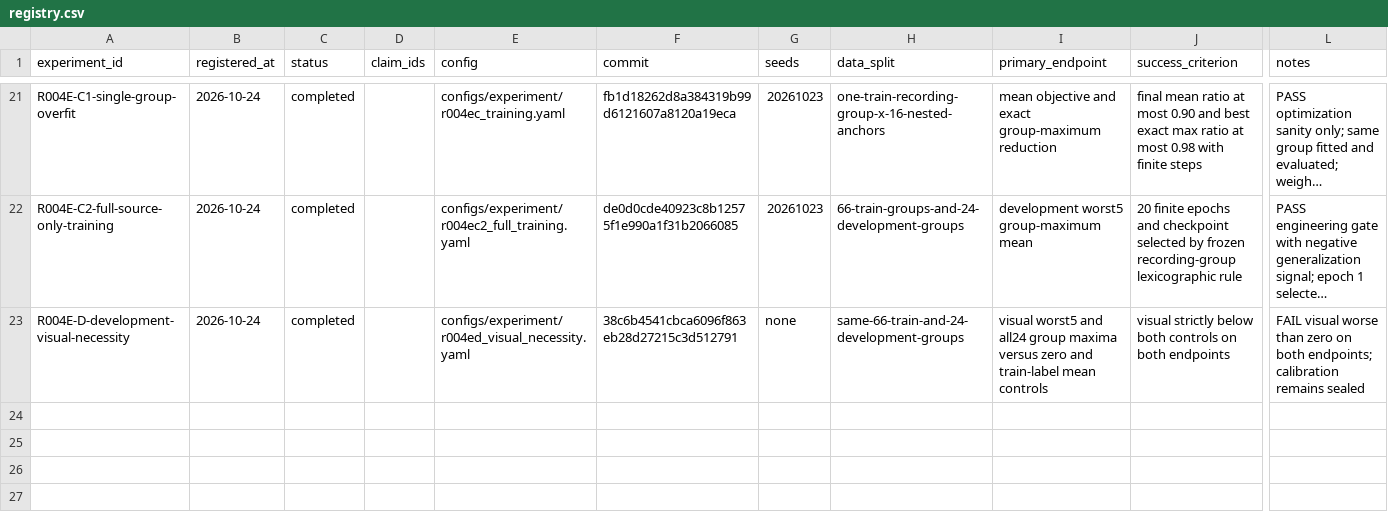
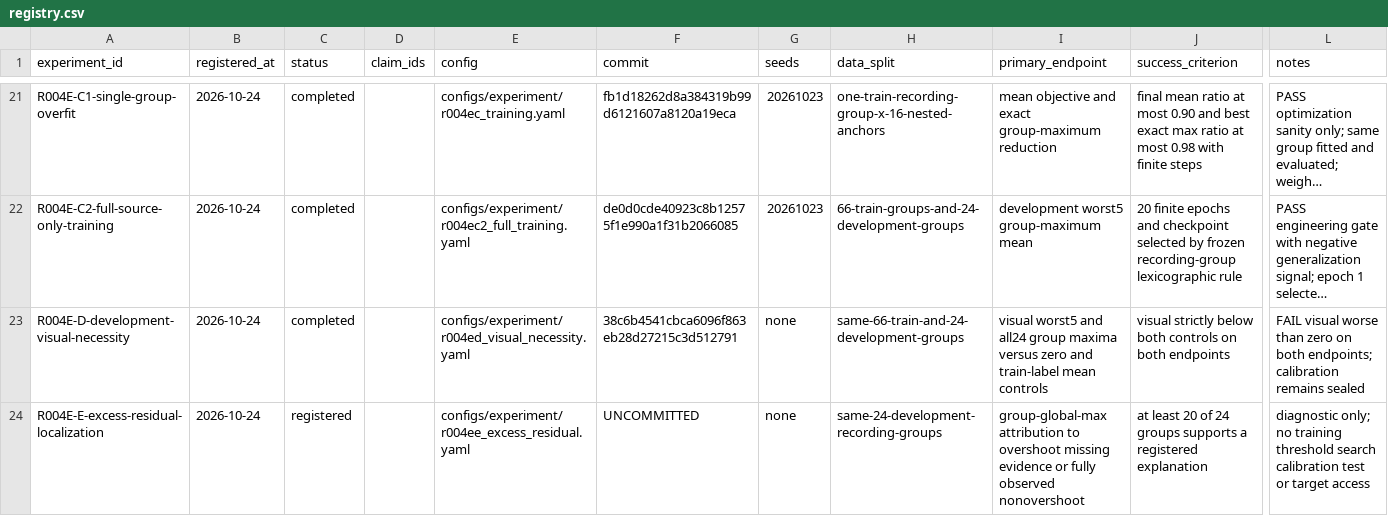
Before and after one commit to KUN-11-77/AORTA-Drive, a CSV file: experiments/registry.csv, drawn as a sheet; only a part is shown, gaps mark what is left out; long unchanged cells end in …; rows hold the shown columns only; the diff names each change by its address in the sheet, - before the commit and + after, or states it on an @@ line.

Commit message:
Register R004E-E residual localization

```diff
--- a/experiments/registry.csv
+++ b/experiments/registry.csv
+row 24: R004E-E-excess-residual-localization | 2026-10-24 | registered |  | configs/experiment/r004ee_excess_residual.yaml | UNCOMMITTED | none | same-24-development-recording-groups | group-global-max attribution to overshoot missing evidence or fully observed nonovershoot | at least 20 of 24 groups supports a registered explanation | diagnostic only; no training threshold search calibration test or target access
```
Also changed, not shown: 7 other files.
